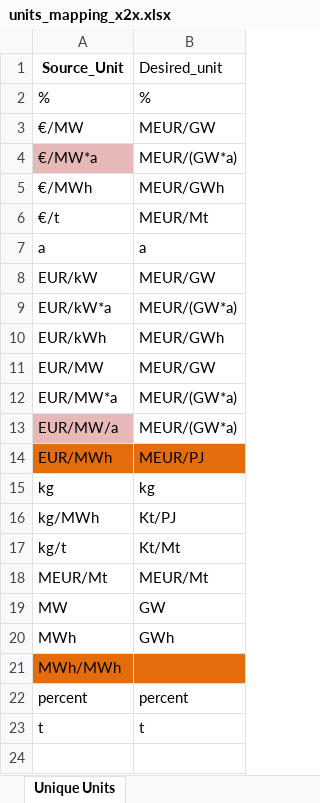
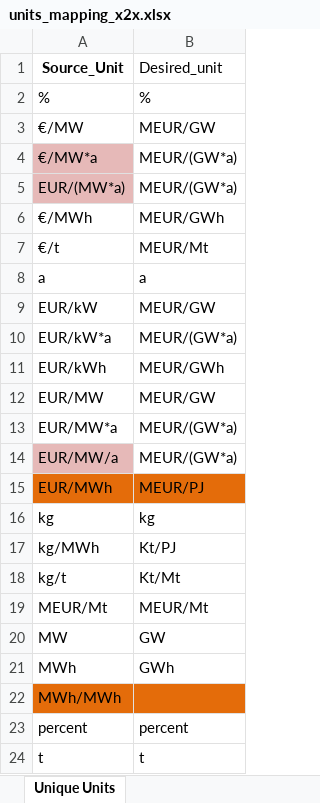
Before and after one commit to sedos-project/data_adapter_times, an Excel workbook: config_data/units_mapping_x2x.xlsx, sheet Unique Units, drawn as a sheet; values as stored, in another font and other column widths than the file's, no borders; the diff names each change by its address in the sheet, - before the commit and + after, or states it on an @@ line.

```diff
--- a/config_data/units_mapping_x2x.xlsx (sheet Unique Units)
+++ b/config_data/units_mapping_x2x.xlsx (sheet Unique Units)
+row 5: EUR/(MW*a) | MEUR/(GW*a)
```
Also changed, not shown: config_data/SysSettings.xlsx, output_data/vt_DE_x2x.xlsx, 3 other files.
